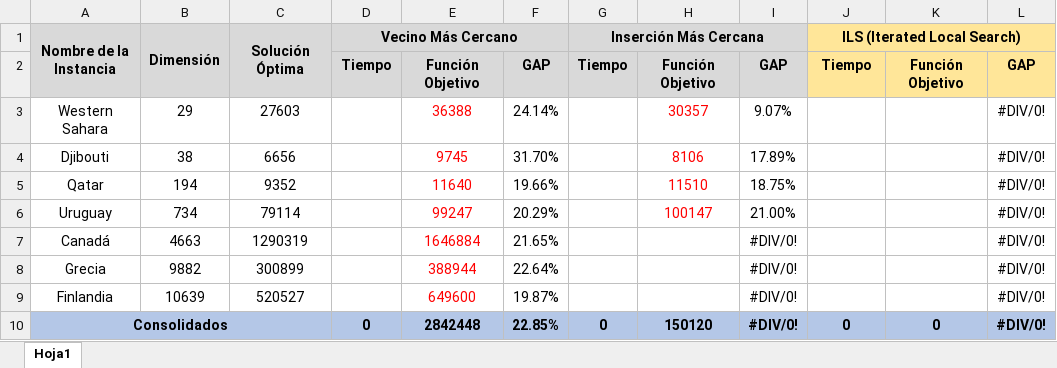
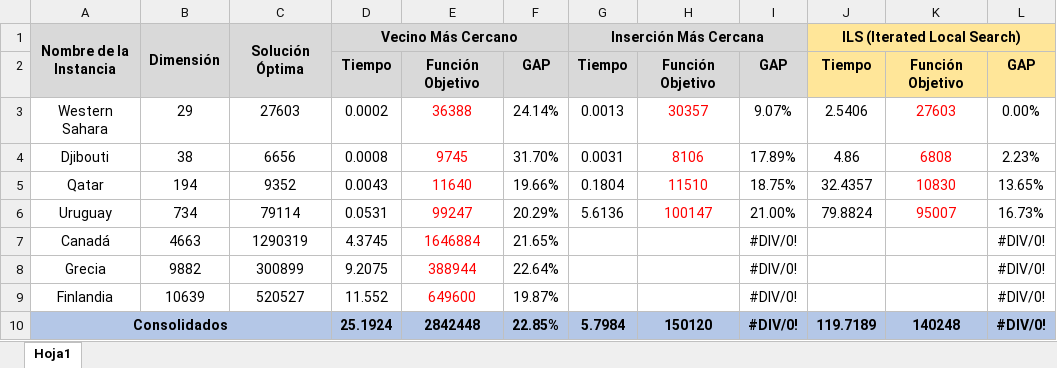
Before and after one commit to JuanPGO/salesman-problem, an Excel workbook: FormatoPruebasRendimientoSegundoCorte.xlsx, sheet Hoja1, drawn as a sheet; values as stored, in another font and other column widths than the file's, no borders; the diff names each change by its address in the sheet, - before the commit and + after, or states it on an @@ line.

```diff
--- a/FormatoPruebasRendimientoSegundoCorte.xlsx (sheet Hoja1)
+++ b/FormatoPruebasRendimientoSegundoCorte.xlsx (sheet Hoja1)
-D3: (empty)
+D3: 0.0002
-G3: (empty)
+G3: 0.0013
-J3: (empty)
+J3: 2.5406
-K3: (empty)
+K3: 27603
-L3: #DIV/0!
+L3: 0.00%
-D4: (empty)
+D4: 0.0008
-G4: (empty)
+G4: 0.0031
-J4: (empty)
+J4: 4.86
-K4: (empty)
+K4: 6808
-L4: #DIV/0!
+L4: 2.23%
-D5: (empty)
+D5: 0.0043
-G5: (empty)
+G5: 0.1804
-J5: (empty)
+J5: 32.4357
-K5: (empty)
+K5: 10830
-L5: #DIV/0!
+L5: 13.65%
-D6: (empty)
+D6: 0.0531
-G6: (empty)
+G6: 5.6136
-J6: (empty)
+J6: 79.8824
-K6: (empty)
+K6: 95007
-L6: #DIV/0!
+L6: 16.73%
-D7: (empty)
+D7: 4.3745
-D8: (empty)
+D8: 9.2075
-D9: (empty)
+D9: 11.552
-D10: 0
+D10: 25.1924
-G10: 0
+G10: 5.7984
-J10: 0
+J10: 119.7189
-K10: 0
+K10: 140248
```
Also changed, not shown: 13 other files.
